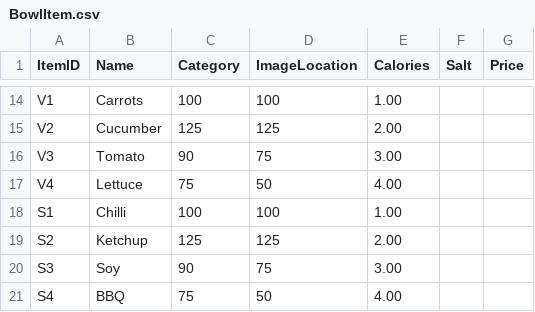
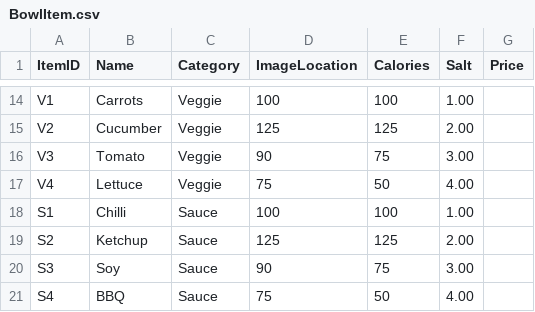
Before and after one commit to shewmj/jammer, a CSV file: data/BowlItem.csv, drawn as a sheet; only a part is shown, gaps mark what is left out; the diff covers the shown part only; the diff names each change by its address in the sheet, - before the commit and + after, or states it on an @@ line.

Commit message:
Update Dummy Data for RDB files

```diff
--- a/data/BowlItem.csv
+++ b/data/BowlItem.csv
-C14 (Category): 100
+C14 (Category): Veggie
-E14 (Calories): 1.00
+E14 (Calories): 100
-F14 (Salt): (empty)
+F14 (Salt): 1.00
-C15 (Category): 125
+C15 (Category): Veggie
-E15 (Calories): 2.00
+E15 (Calories): 125
-F15 (Salt): (empty)
+F15 (Salt): 2.00
-C16 (Category): 90
+C16 (Category): Veggie
-D16 (ImageLocation): 75
+D16 (ImageLocation): 90
-E16 (Calories): 3.00
+E16 (Calories): 75
-F16 (Salt): (empty)
+F16 (Salt): 3.00
-C17 (Category): 75
+C17 (Category): Veggie
-D17 (ImageLocation): 50
+D17 (ImageLocation): 75
-E17 (Calories): 4.00
+E17 (Calories): 50
-F17 (Salt): (empty)
+F17 (Salt): 4.00
-C18 (Category): 100
+C18 (Category): Sauce
-E18 (Calories): 1.00
+E18 (Calories): 100
-F18 (Salt): (empty)
+F18 (Salt): 1.00
-C19 (Category): 125
+C19 (Category): Sauce
-E19 (Calories): 2.00
+E19 (Calories): 125
-F19 (Salt): (empty)
+F19 (Salt): 2.00
-C20 (Category): 90
+C20 (Category): Sauce
-D20 (ImageLocation): 75
+D20 (ImageLocation): 90
-E20 (Calories): 3.00
+E20 (Calories): 75
-F20 (Salt): (empty)
+F20 (Salt): 3.00
-C21 (Category): 75
+C21 (Category): Sauce
-D21 (ImageLocation): 50
+D21 (ImageLocation): 75
-E21 (Calories): 4.00
+E21 (Calories): 50
-F21 (Salt): (empty)
+F21 (Salt): 4.00
```
Also changed, not shown: 4 added rows, 4 removed rows and 29 edited cells elsewhere in this file, 3 other files.
